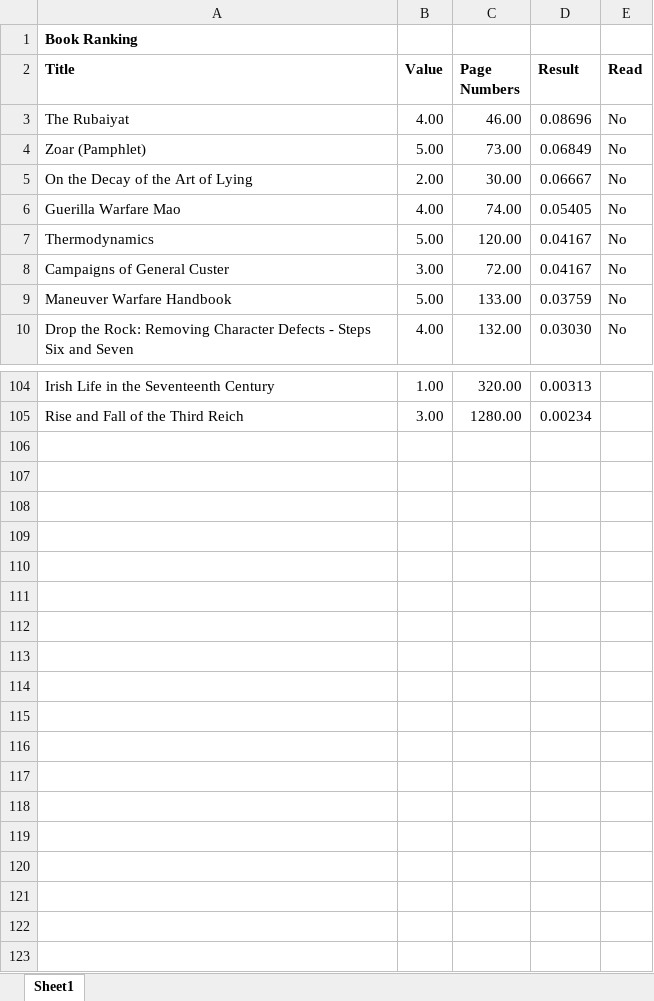
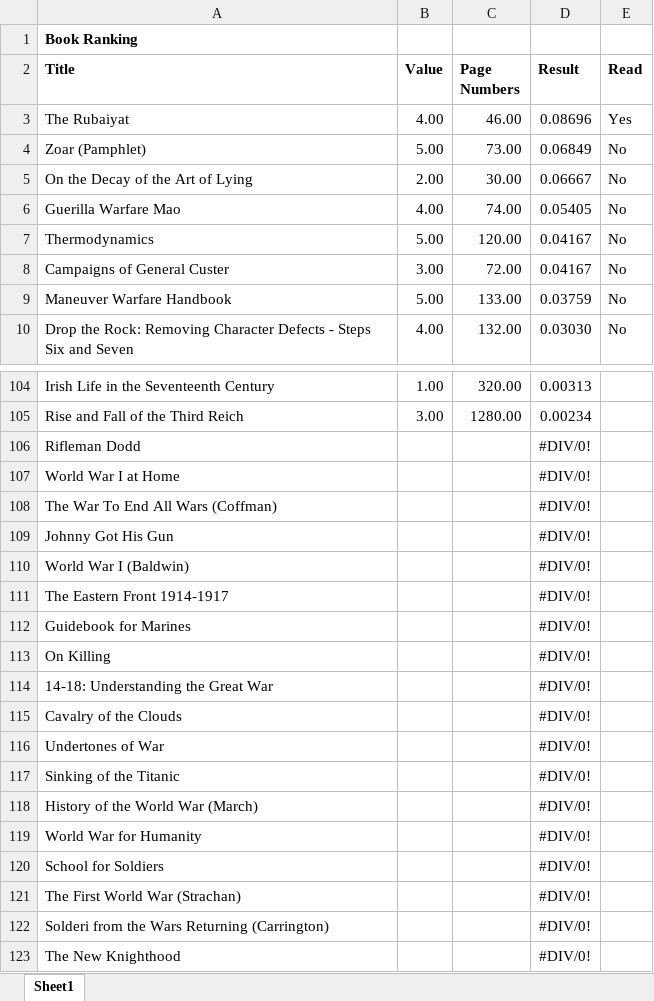
Before and after one commit to madickinson/Books-Read, an Excel workbook: Book Ranking.xlsx, sheet Sheet1, drawn as a sheet; only a part is shown, gaps mark what is left out; values as stored, in another font and other column widths than the file's, no borders; the diff names each change by its address in the sheet, - before the commit and + after, or states it on an @@ line.

Commit message:
Added books

```diff
--- a/Book Ranking.xlsx (sheet Sheet1)
+++ b/Book Ranking.xlsx (sheet Sheet1)
-E3 (Read): No
+E3 (Read): Yes
+row 106: Rifleman Dodd |  |  | #DIV/0!
+row 107: World War I at Home |  |  | #DIV/0!
+row 108: The War To End All Wars (Coffman) |  |  | #DIV/0!
+row 109: Johnny Got His Gun |  |  | #DIV/0!
+row 110: World War I (Baldwin) |  |  | #DIV/0!
+row 111: The Eastern Front 1914-1917 |  |  | #DIV/0!
+row 112: Guidebook for Marines |  |  | #DIV/0!
+row 113: On Killing |  |  | #DIV/0!
+row 114: 14-18: Understanding the Great War |  |  | #DIV/0!
+row 115: Cavalry of the Clouds |  |  | #DIV/0!
+row 116: Undertones of War |  |  | #DIV/0!
+row 117: Sinking of the Titanic |  |  | #DIV/0!
+row 118: History of the World War (March) |  |  | #DIV/0!
+row 119: World War for Humanity |  |  | #DIV/0!
+row 120: School for Soldiers |  |  | #DIV/0!
+row 121: The First World War (Strachan) |  |  | #DIV/0!
+row 122: Solderi from the Wars Returning (Carrington) |  |  | #DIV/0!
+row 123: The New Knighthood |  |  | #DIV/0!
```
